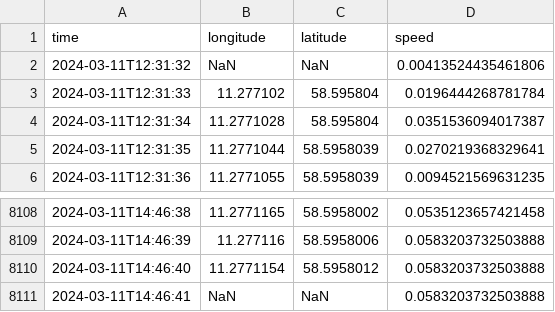
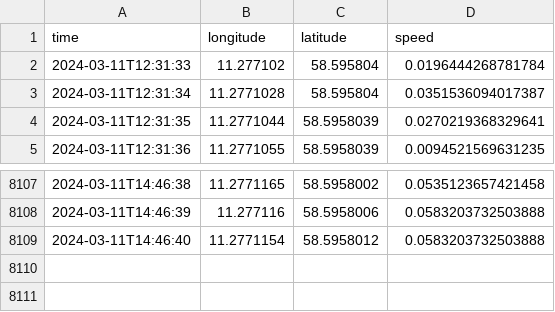
Before and after one commit to arvidsorfeldt/py-fish, a CSV file: py_fish/mira/all2024-03-11.csv, drawn as a sheet; only a part is shown, gaps mark what is left out; the diff names each change by its address in the sheet, - before the commit and + after, or states it on an @@ line.

Commit message:
Removed Nans and added analysis of miras fishing days

```diff
--- a/py_fish/mira/all2024-03-11.csv
+++ b/py_fish/mira/all2024-03-11.csv
-row 2: 2024-03-11T12:31:32 | NaN | NaN | 0.00413524435461806
-row 8111: 2024-03-11T14:46:41 | NaN | NaN | 0.0583203732503888
```
Also changed, not shown: py_fish/mira/all2024-03-09.csv, py_fish/mira/all2024-03-10.csv, 9 other files.
